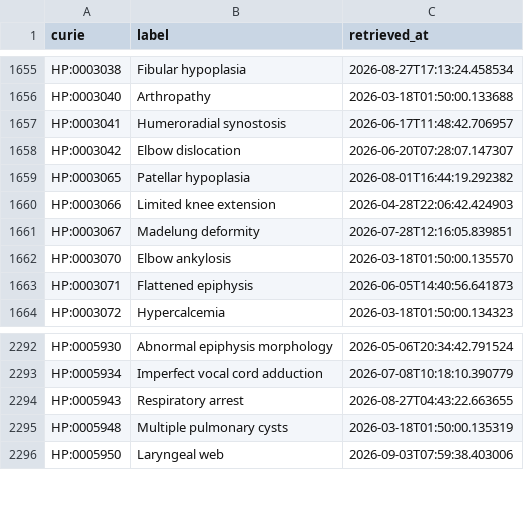
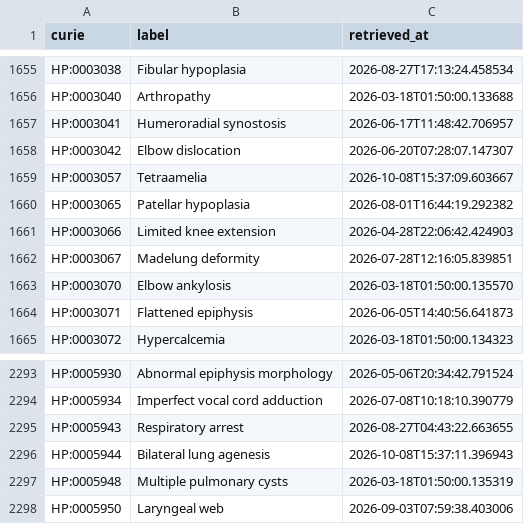
Before and after one commit to AnastasiyaKuznetsova/dismech, a CSV file: cache/hp/terms.csv, drawn as a sheet; only a part is shown, gaps mark what is left out; the diff names each change by its address in the sheet, - before the commit and + after, or states it on an @@ line.

```diff
--- a/cache/hp/terms.csv
+++ b/cache/hp/terms.csv
+row 1659: HP:0003057 | Tetraamelia | 2026-10-08T15:37:09.603667
+row 2296: HP:0005944 | Bilateral lung agenesis | 2026-10-08T15:37:11.396943
```
Also changed, not shown: cache/enums/diseaseterm_b84b03ef2175.csv, cache/enums/phenotypeterm_939f99dde0f5.csv, 18 other files.
